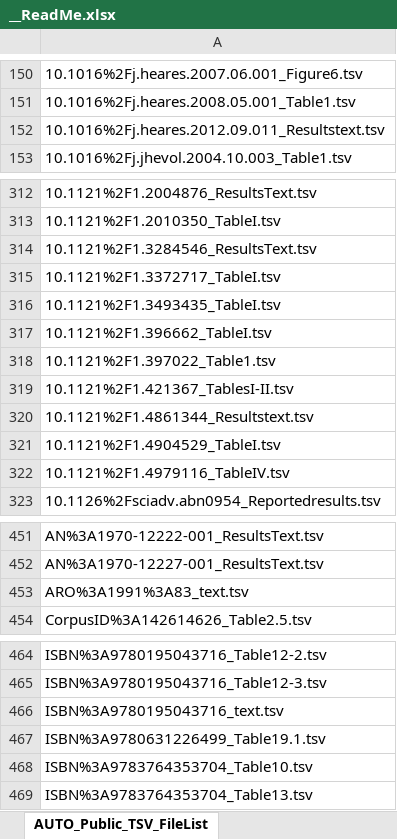
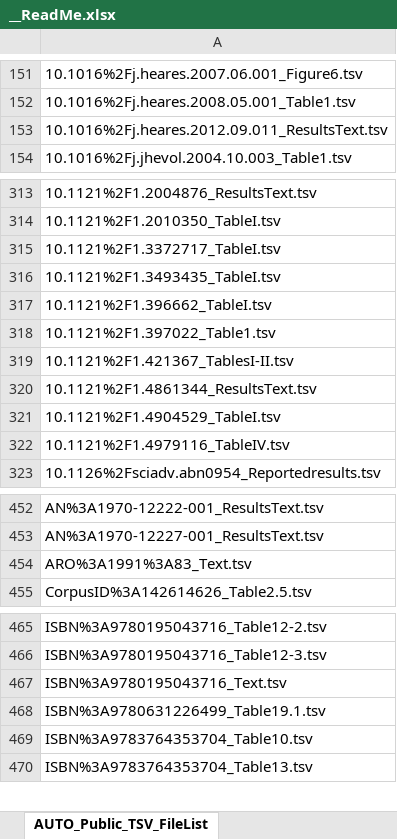
Before and after one commit to AleAliSousa/Evo-M1-Trait-Data, an Excel workbook: __ReadMe.xlsx, sheet AUTO_Public_TSV_FileList, drawn as a sheet; only a part is shown, gaps mark what is left out; values as stored, in another font and other column widths than the file's, no borders; removed rows and columns are numbered as before the commit, all else as after; the diff covers the shown part only; the diff names each change by its address in the sheet, - before the commit and + after, or states it on an @@ line.

```diff
--- a/__ReadMe.xlsx (sheet AUTO_Public_TSV_FileList)
+++ b/__ReadMe.xlsx (sheet AUTO_Public_TSV_FileList)
-A153: 10.1016%2Fj.heares.2012.09.011_Resultstext.tsv
+A153: 10.1016%2Fj.heares.2012.09.011_ResultsText.tsv
-row 314: 10.1121%2F1.3284546_ResultsText.tsv
-A320: 10.1121%2F1.4861344_Resultstext.tsv
+A320: 10.1121%2F1.4861344_ResultsText.tsv
-A454: ARO%3A1991%3A83_text.tsv
+A454: ARO%3A1991%3A83_Text.tsv
-A467: ISBN%3A9780195043716_text.tsv
+A467: ISBN%3A9780195043716_Text.tsv
```
Also changed, not shown: 2 added rows and 7 edited cells elsewhere in this sheet, sheet Sheet1, formulas that keep their value, charts or pictures, 9 other files.
